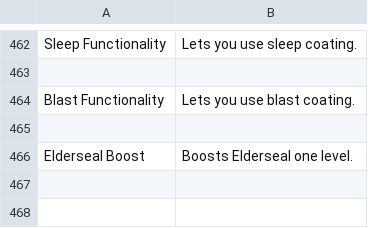
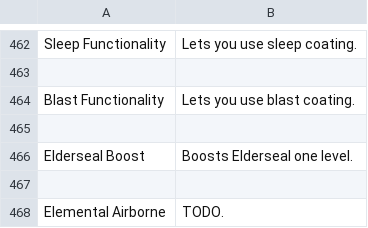
Before and after one commit to MarbleDice/mhw, a TSV file: src/main/resources/skills.tsv, drawn as a sheet; only a part is shown, gaps mark what is left out.

```diff
--- a/src/main/resources/skills.tsv
+++ b/src/main/resources/skills.tsv
@@ -466 +466,3 @@ Blast Functionality	Lets you use blast coating.
 Elderseal Boost	Boosts Elderseal one level.
+
+Elemental Airborne	TODO.
```
Also changed, not shown: src/main/resources/equipment.tsv, 3 other files.
